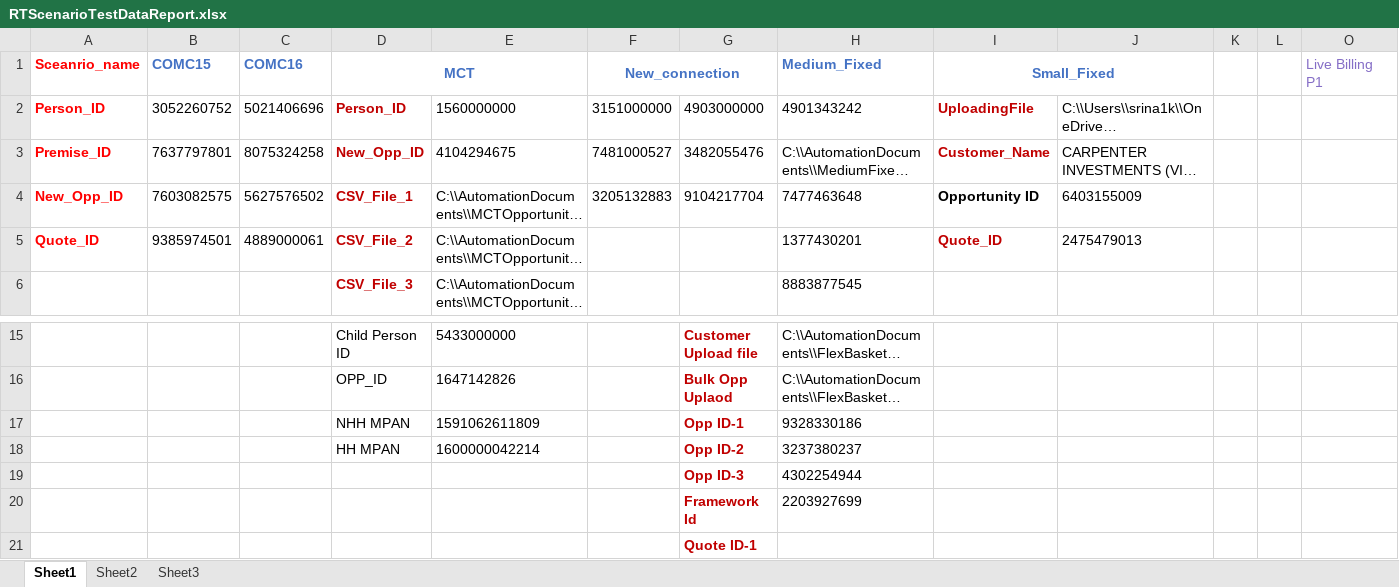
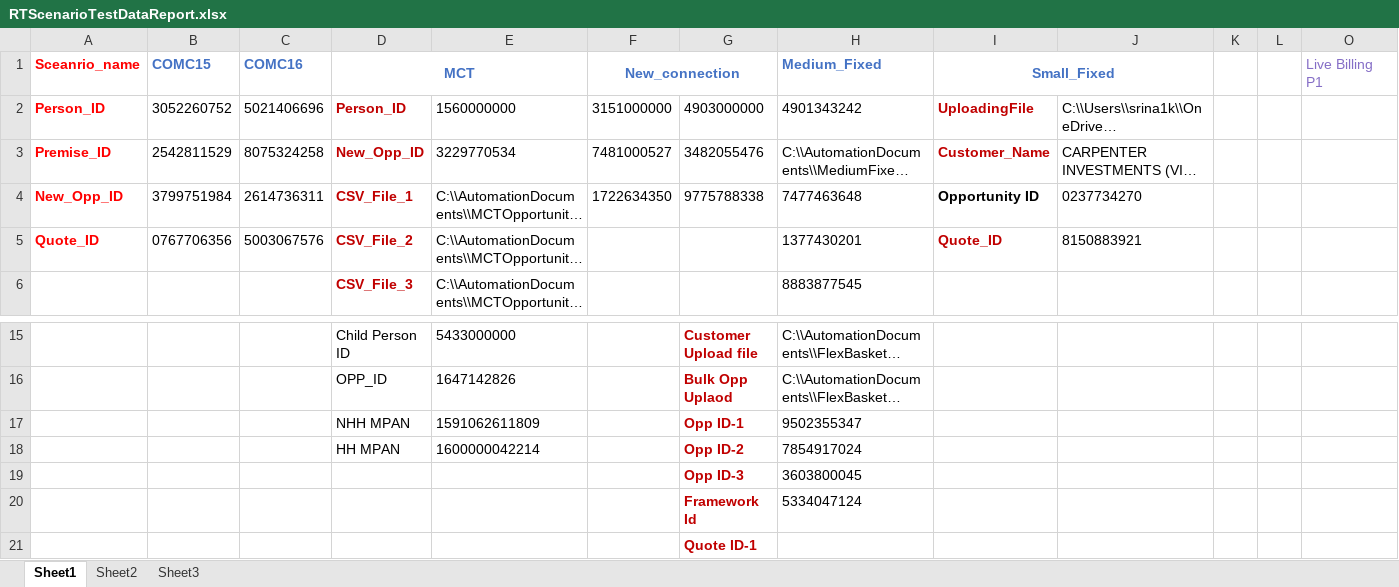
Before and after one commit to srina1k/C2MUpGradeAutomation, an Excel workbook: src/main/java/Resources/RTScenarioTestDataReport.xlsx, sheet Sheet1, drawn as a sheet; only a part is shown, gaps mark what is left out; long unchanged cells end in …; values as stored, in another font and other column widths than the file's, no borders; the diff names each change by its address in the sheet, - before the commit and + after, or states it on an @@ line.

```diff
--- a/src/main/java/Resources/RTScenarioTestDataReport.xlsx (sheet Sheet1)
+++ b/src/main/java/Resources/RTScenarioTestDataReport.xlsx (sheet Sheet1)
-B3 (COMC15): 7637797801
+B3 (COMC15): 2542811529
-E3: 4104294675
+E3: 3229770534
-B4 (COMC15): 7603082575
+B4 (COMC15): 3799751984
-C4 (COMC16): 5627576502
+C4 (COMC16): 2614736311
-F4 (New_connection): 3205132883
+F4 (New_connection): 1722634350
-G4: 9104217704
+G4: 9775788338
-J4: 6403155009
+J4: 0237734270
-B5 (COMC15): 9385974501
+B5 (COMC15): 0767706356
-C5 (COMC16): 4889000061
+C5 (COMC16): 5003067576
-J5: 2475479013
+J5: 8150883921
-H17 (Medium_Fixed): 9328330186
+H17 (Medium_Fixed): 9502355347
-H18 (Medium_Fixed): 3237380237
+H18 (Medium_Fixed): 7854917024
-H19 (Medium_Fixed): 4302254944
+H19 (Medium_Fixed): 3603800045
-H20 (Medium_Fixed): 2203927699
+H20 (Medium_Fixed): 5334047124
```
Also changed, not shown: 23 other files.
